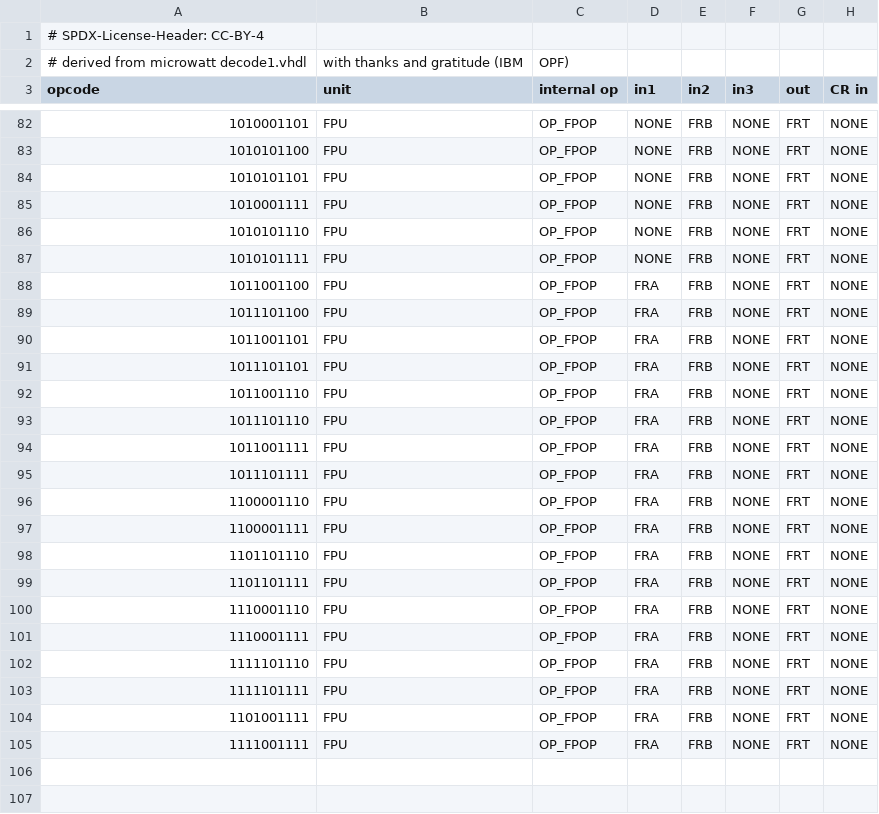
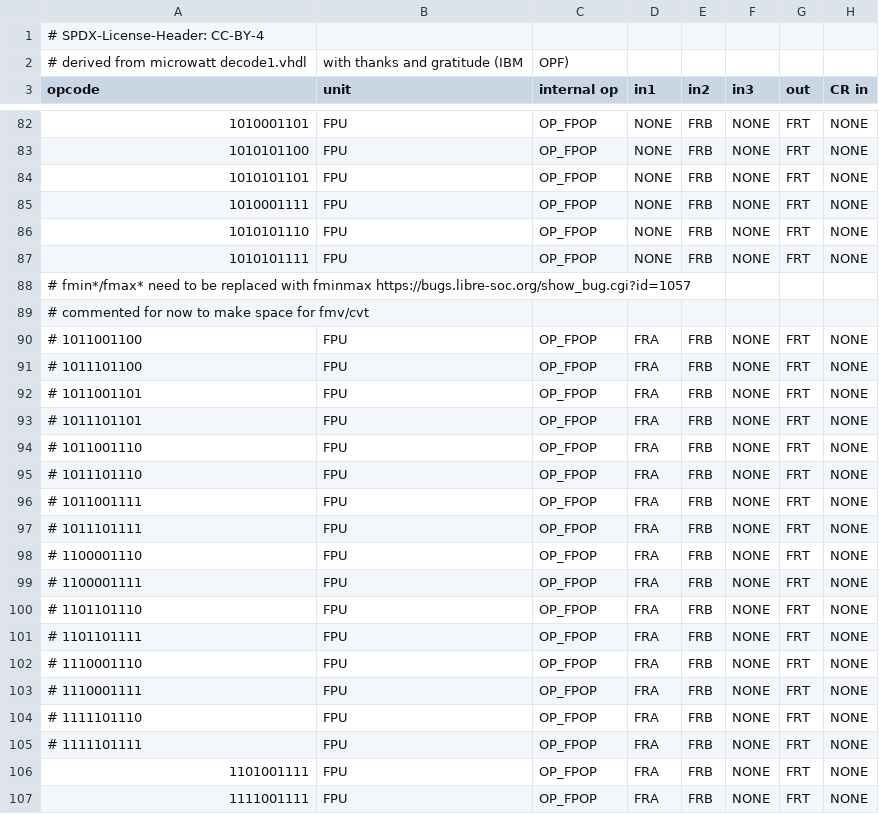
Before and after one commit to Libre-SOC-mirrors/openpower-isa, a CSV file: openpower/isatables/minor_63.csv, drawn as a sheet; only a part is shown, gaps mark what is left out; addresses are those after the commit; rows hold the shown columns only; the diff names each change by its address in the sheet, - before the commit and + after, or states it on an @@ line.

```diff
--- a/openpower/isatables/minor_63.csv
+++ b/openpower/isatables/minor_63.csv
+row 88: # fmin*/fmax* need to be replaced with fminmax https://bugs.libre-soc.org/show_bug.cgi?id=1057
+row 89: # commented for now to make space for fmv/cvt
-A90 (opcode): 1011001100
+A90 (opcode): # 1011001100
-A91 (opcode): 1011101100
+A91 (opcode): # 1011101100
-A92 (opcode): 1011001101
+A92 (opcode): # 1011001101
-A93 (opcode): 1011101101
+A93 (opcode): # 1011101101
-A94 (opcode): 1011001110
+A94 (opcode): # 1011001110
-A95 (opcode): 1011101110
+A95 (opcode): # 1011101110
-A96 (opcode): 1011001111
+A96 (opcode): # 1011001111
-A97 (opcode): 1011101111
+A97 (opcode): # 1011101111
-A98 (opcode): 1100001110
+A98 (opcode): # 1100001110
-A99 (opcode): 1100001111
+A99 (opcode): # 1100001111
-A100 (opcode): 1101101110
+A100 (opcode): # 1101101110
-A101 (opcode): 1101101111
+A101 (opcode): # 1101101111
-A102 (opcode): 1110001110
+A102 (opcode): # 1110001110
-A103 (opcode): 1110001111
+A103 (opcode): # 1110001111
-A104 (opcode): 1111101110
+A104 (opcode): # 1111101110
-A105 (opcode): 1111101111
+A105 (opcode): # 1111101111
```
Also changed, not shown: openpower/isatables/RM-1P-2S1D.csv, openpower/isatables/minor_59.csv, 3 other files.
